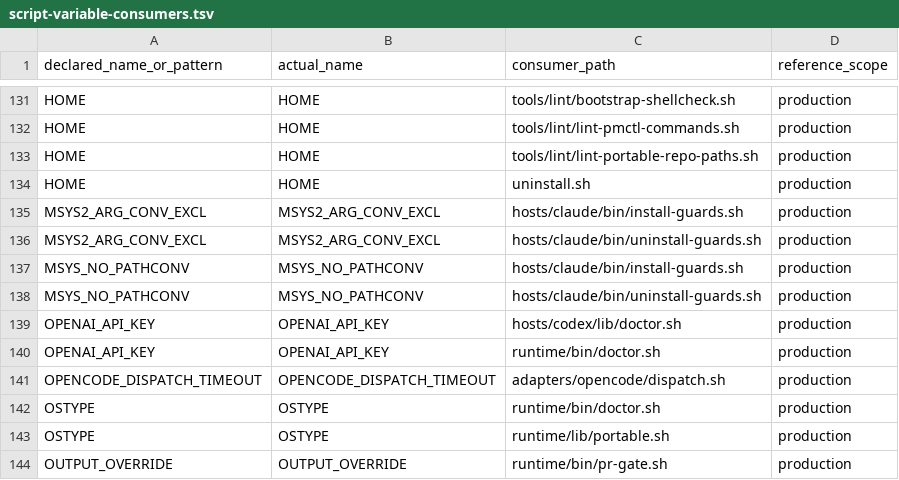
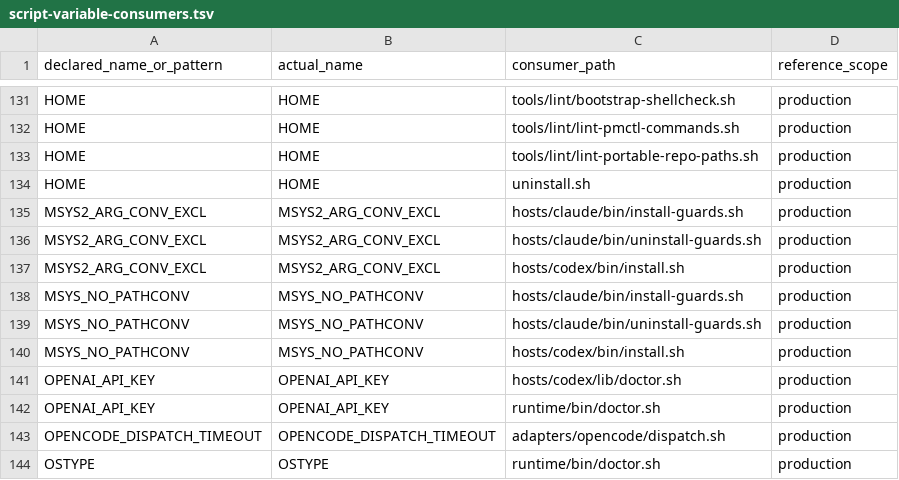
Before and after one commit to screenleon/pm-dispatch, a TSV file: docs/architecture/script-variable-consumers.tsv, drawn as a sheet; only a part is shown, gaps mark what is left out; the shorter side is filled out with more unchanged rows; the diff names each change by its address in the sheet, - before the commit and + after, or states it on an @@ line.

```diff
--- a/docs/architecture/script-variable-consumers.tsv
+++ b/docs/architecture/script-variable-consumers.tsv
+row 137: MSYS2_ARG_CONV_EXCL | MSYS2_ARG_CONV_EXCL | hosts/codex/bin/install.sh | production
+row 140: MSYS_NO_PATHCONV | MSYS_NO_PATHCONV | hosts/codex/bin/install.sh | production
```
Also changed, not shown: 5 other files.
